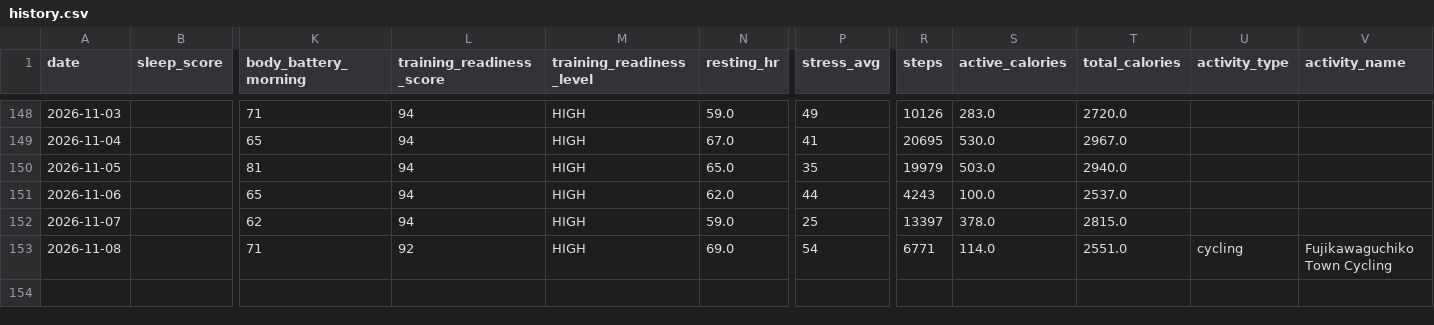
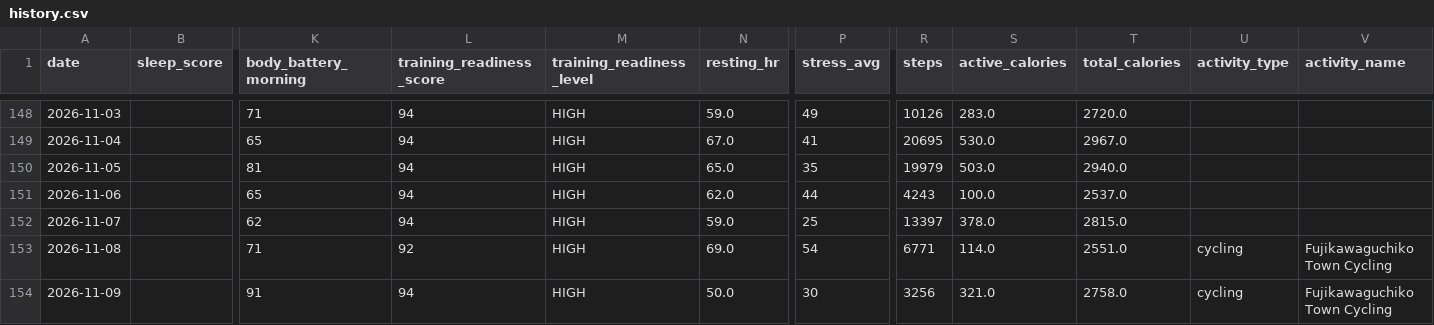
Before and after one commit to juliuskvx/julius-health, a CSV file: data/history.csv, drawn as a sheet; only a part is shown, gaps mark what is left out; rows hold the shown columns only; the diff names each change by its address in the sheet, - before the commit and + after, or states it on an @@ line.

Commit message:
History update 2026-11-09

```diff
--- a/data/history.csv
+++ b/data/history.csv
+row 154: 2026-11-09 |  | 91 | 94 | HIGH | 50.0 | 30 | 3256 | 321.0 | 2758.0 | cycling | Fujikawaguchiko Town Cycling
```
